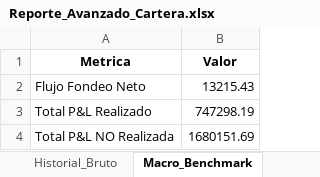
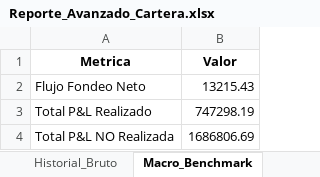
Before and after one commit to martindiazrivera/dashboard-hna, an Excel workbook: mi_cartera_balanz/data/Reporte_Avanzado_Cartera.xlsx, sheet Macro_Benchmark, drawn as a sheet; values as stored, in another font and other column widths than the file's, no borders; the diff names each change by its address in the sheet, - before the commit and + after, or states it on an @@ line.

```diff
--- a/mi_cartera_balanz/data/Reporte_Avanzado_Cartera.xlsx (sheet Macro_Benchmark)
+++ b/mi_cartera_balanz/data/Reporte_Avanzado_Cartera.xlsx (sheet Macro_Benchmark)
-B4 (Valor): 1680151.69
+B4 (Valor): 1686806.69
```
Also changed, not shown: sheet Tenencia_Actual.
